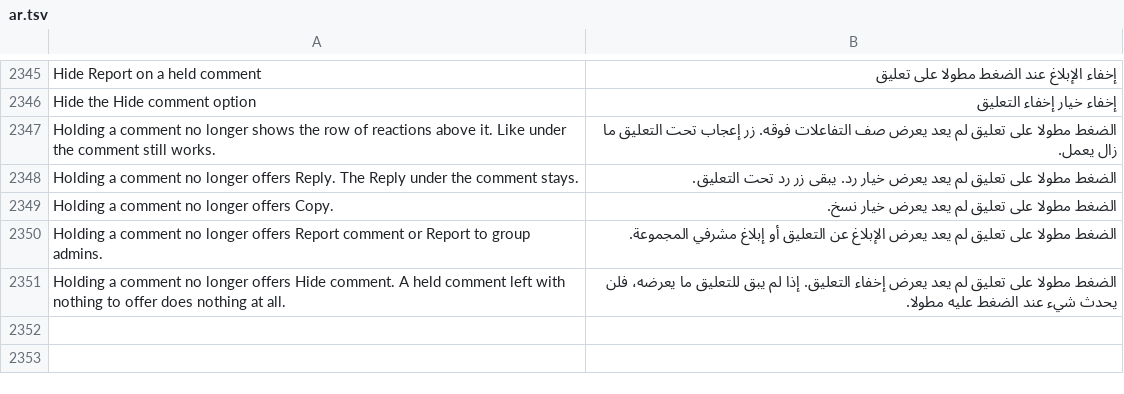
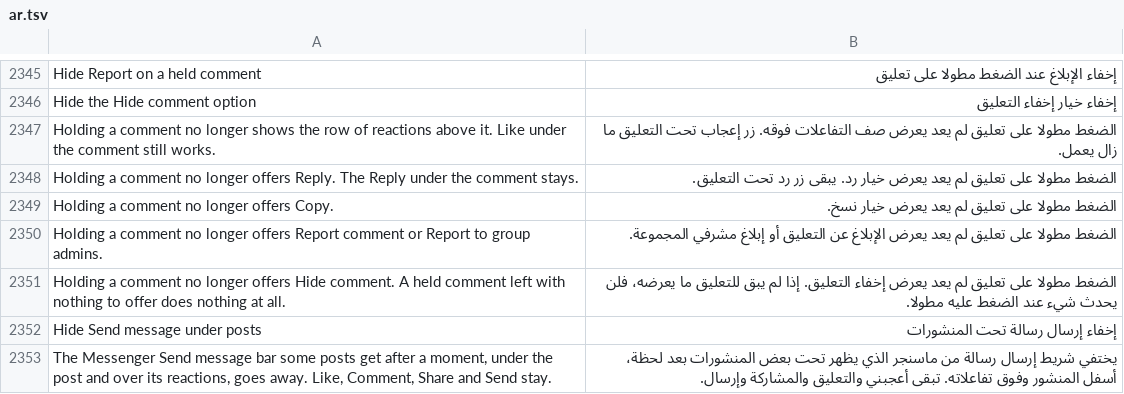
Before and after one commit to SysAdminDoc/HushFacebook, a TSV file: extensions/shared/library/src/main/l10n/ar.tsv, drawn as a sheet; only a part is shown, gaps mark what is left out; the diff names each change by its address in the sheet, - before the commit and + after, or states it on an @@ line.

```diff
--- a/extensions/shared/library/src/main/l10n/ar.tsv
+++ b/extensions/shared/library/src/main/l10n/ar.tsv
+row 2352: Hide Send message under posts | إخفاء إرسال رسالة تحت المنشورات
+row 2353: The Messenger Send message bar some posts get after a moment, under the post and over its reactions, goes away. Like, Comment, Share and Send stay. | يختفي شريط إرسال رسالة من ماسنجر الذي يظهر تحت بعض المنشورات بعد لحظة، أسفل المنشور وفوق تفاعلاته. تبقى أعجبني والتعليق والمشاركة وإرسال.
```
Also changed, not shown: extensions/shared/library/src/main/l10n/bg.tsv, extensions/shared/library/src/main/l10n/de.tsv, 42 other files.
